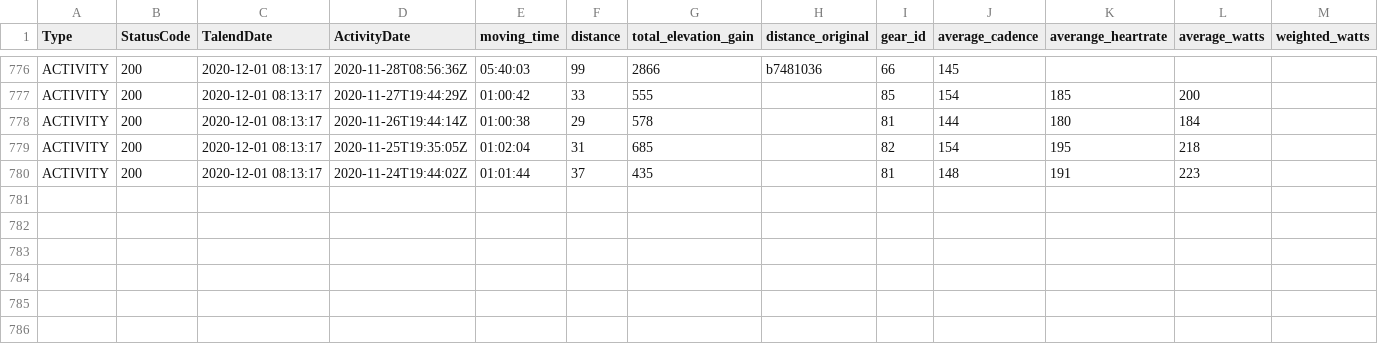
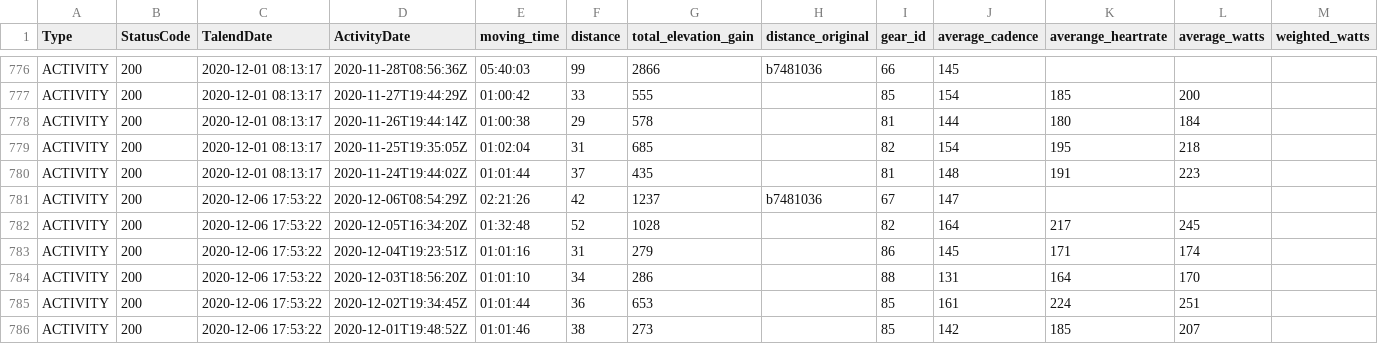
Before and after one commit to SuperCapra/GoogleSheetIntegration, a CSV file: talend/imported/responseActivities.csv, drawn as a sheet; only a part is shown, gaps mark what is left out; the diff names each change by its address in the sheet, - before the commit and + after, or states it on an @@ line.

```diff
--- a/talend/imported/responseActivities.csv
+++ b/talend/imported/responseActivities.csv
+row 781: ACTIVITY | 200 | 2020-12-06 17:53:22 | 2020-12-06T08:54:29Z | 02:21:26 | 42 | 1237 | b7481036 | 67 | 147
+row 782: ACTIVITY | 200 | 2020-12-06 17:53:22 | 2020-12-05T16:34:20Z | 01:32:48 | 52 | 1028 |  | 82 | 164 | 217 | 245
+row 783: ACTIVITY | 200 | 2020-12-06 17:53:22 | 2020-12-04T19:23:51Z | 01:01:16 | 31 | 279 |  | 86 | 145 | 171 | 174
+row 784: ACTIVITY | 200 | 2020-12-06 17:53:22 | 2020-12-03T18:56:20Z | 01:01:10 | 34 | 286 |  | 88 | 131 | 164 | 170
+row 785: ACTIVITY | 200 | 2020-12-06 17:53:22 | 2020-12-02T19:34:45Z | 01:01:44 | 36 | 653 |  | 85 | 161 | 224 | 251
+row 786: ACTIVITY | 200 | 2020-12-06 17:53:22 | 2020-12-01T19:48:52Z | 01:01:46 | 38 | 273 |  | 85 | 142 | 185 | 207
```
Also changed, not shown: talend/imported/responseActivitiesToInsert.csv, talend/imported/responseRefreshToken.csv.
